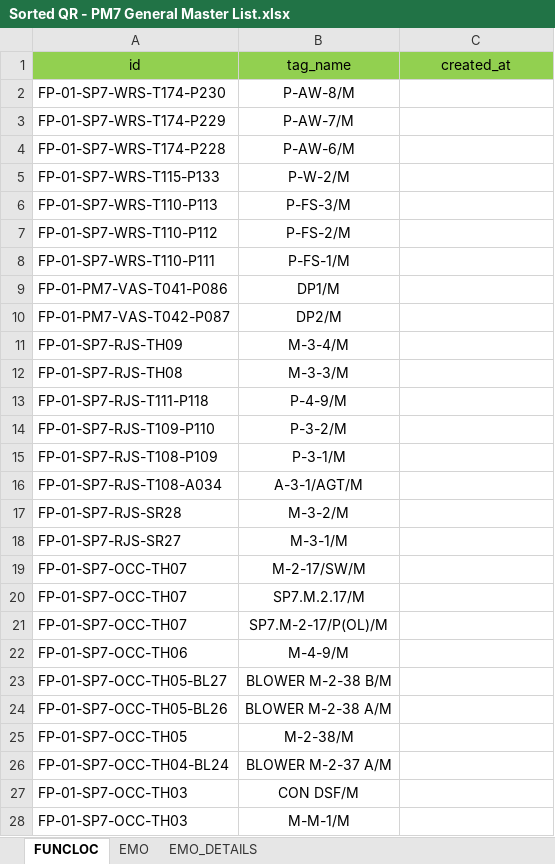
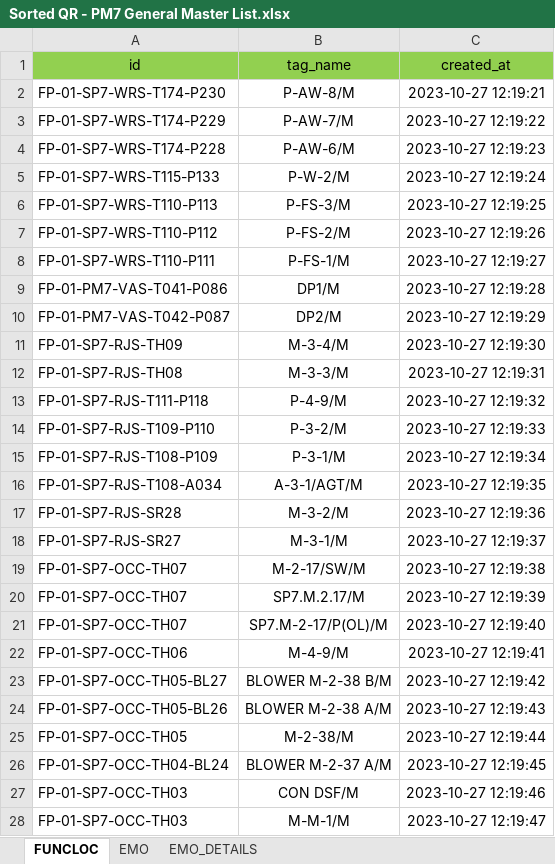
Before and after one commit to doniduaasattuu/fajar-e-maintenance, an Excel workbook: database/documents/PM7/Sorted QR - PM7 General Master List.xlsx, sheet FUNCLOC, drawn as a sheet; only a part is shown; values as stored, in another font and other column widths than the file's, no borders; conditional formats not drawn; the diff covers the shown part only; the diff names each change by its address in the sheet, - before the commit and + after, or states it on an @@ line.

```diff
--- a/database/documents/PM7/Sorted QR - PM7 General Master List.xlsx (sheet FUNCLOC)
+++ b/database/documents/PM7/Sorted QR - PM7 General Master List.xlsx (sheet FUNCLOC)
-C2 (created_at): (empty)
+C2 (created_at): 2023-10-27 12:19:21
-C3 (created_at): (empty)
+C3 (created_at): 2023-10-27 12:19:22
-C4 (created_at): (empty)
+C4 (created_at): 2023-10-27 12:19:23
-C5 (created_at): (empty)
+C5 (created_at): 2023-10-27 12:19:24
-C6 (created_at): (empty)
+C6 (created_at): 2023-10-27 12:19:25
-C7 (created_at): (empty)
+C7 (created_at): 2023-10-27 12:19:26
-C8 (created_at): (empty)
+C8 (created_at): 2023-10-27 12:19:27
-C9 (created_at): (empty)
+C9 (created_at): 2023-10-27 12:19:28
-C10 (created_at): (empty)
+C10 (created_at): 2023-10-27 12:19:29
-C11 (created_at): (empty)
+C11 (created_at): 2023-10-27 12:19:30
-C12 (created_at): (empty)
+C12 (created_at): 2023-10-27 12:19:31
-C13 (created_at): (empty)
+C13 (created_at): 2023-10-27 12:19:32
-C14 (created_at): (empty)
+C14 (created_at): 2023-10-27 12:19:33
-C15 (created_at): (empty)
+C15 (created_at): 2023-10-27 12:19:34
-C16 (created_at): (empty)
+C16 (created_at): 2023-10-27 12:19:35
-C17 (created_at): (empty)
+C17 (created_at): 2023-10-27 12:19:36
-C18 (created_at): (empty)
+C18 (created_at): 2023-10-27 12:19:37
-C19 (created_at): (empty)
+C19 (created_at): 2023-10-27 12:19:38
-C20 (created_at): (empty)
+C20 (created_at): 2023-10-27 12:19:39
-C21 (created_at): (empty)
+C21 (created_at): 2023-10-27 12:19:40
-C22 (created_at): (empty)
+C22 (created_at): 2023-10-27 12:19:41
-C23 (created_at): (empty)
+C23 (created_at): 2023-10-27 12:19:42
-C24 (created_at): (empty)
+C24 (created_at): 2023-10-27 12:19:43
-C25 (created_at): (empty)
+C25 (created_at): 2023-10-27 12:19:44
-C26 (created_at): (empty)
+C26 (created_at): 2023-10-27 12:19:45
-C27 (created_at): (empty)
+C27 (created_at): 2023-10-27 12:19:46
-C28 (created_at): (empty)
+C28 (created_at): 2023-10-27 12:19:47
```
Also changed, not shown: 602 edited cells elsewhere in this sheet, sheet EMO, sheet EMO_DETAILS, formulas that keep their value, database/documents/PM5/Sorted QR - PM5 General Master List.xlsx, database/documents/PM8/Sorted QR - PM8 General Master List.xlsx, 43 other files.
